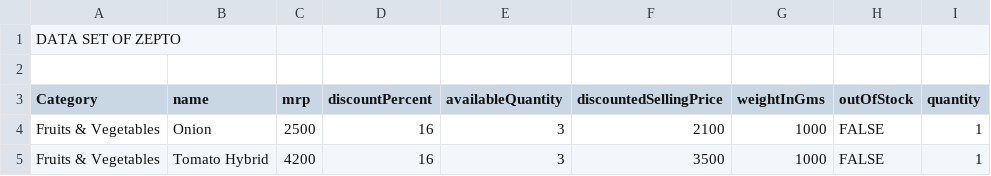
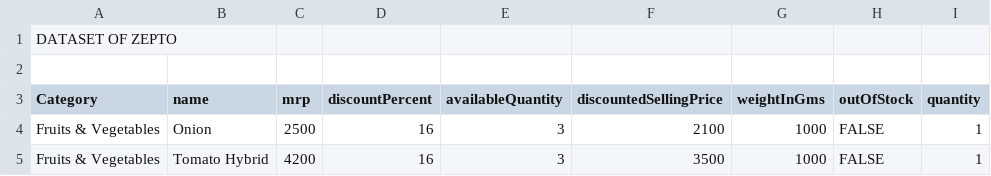
Before and after one commit to yashveer868/SQL_, a CSV file: ZEPTO/zepto_v2.csv, drawn as a sheet; only a part is shown.

Commit message:
Zepto Project

```diff
--- a/ZEPTO/zepto_v2.csv
+++ b/ZEPTO/zepto_v2.csv
@@ -1,2 +1,2 @@
-DATA SET OF ZEPTO
+DATASET OF ZEPTO
 
```
